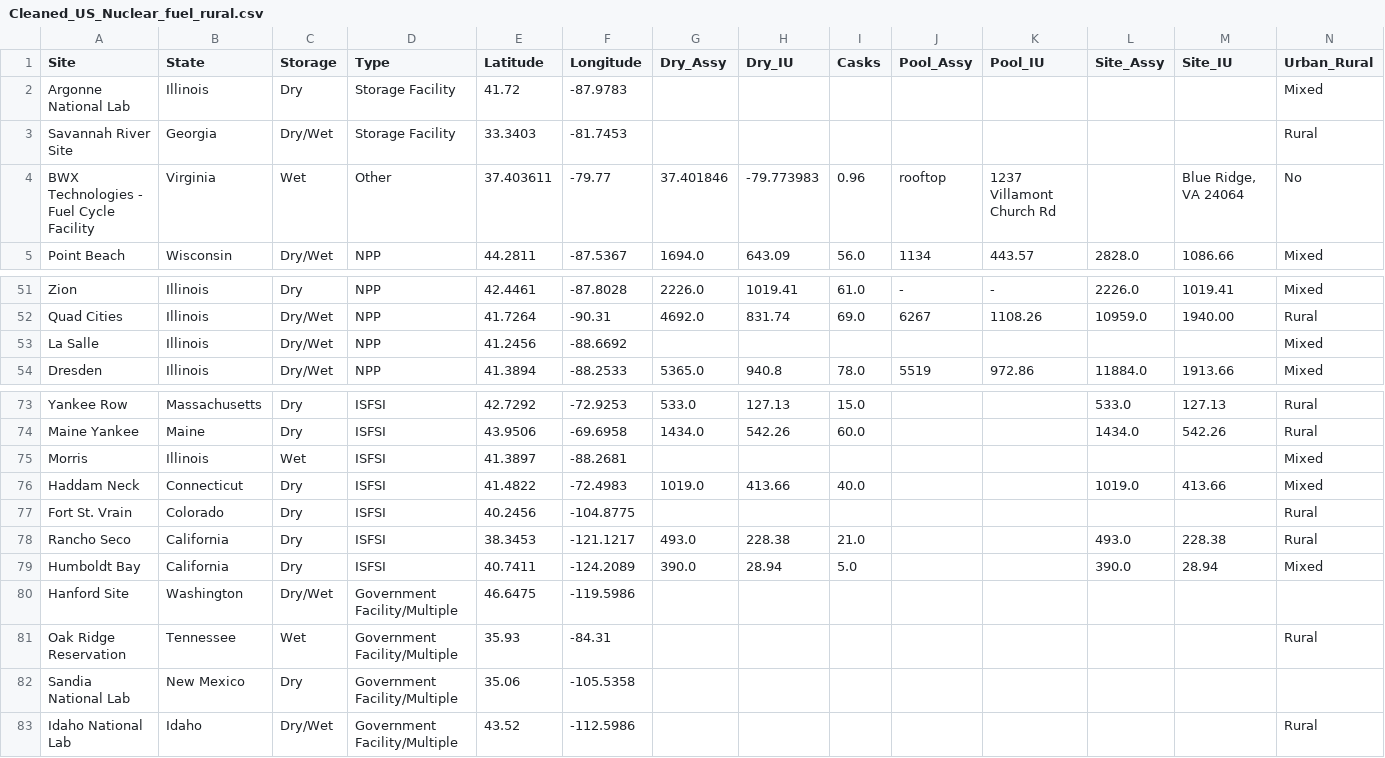
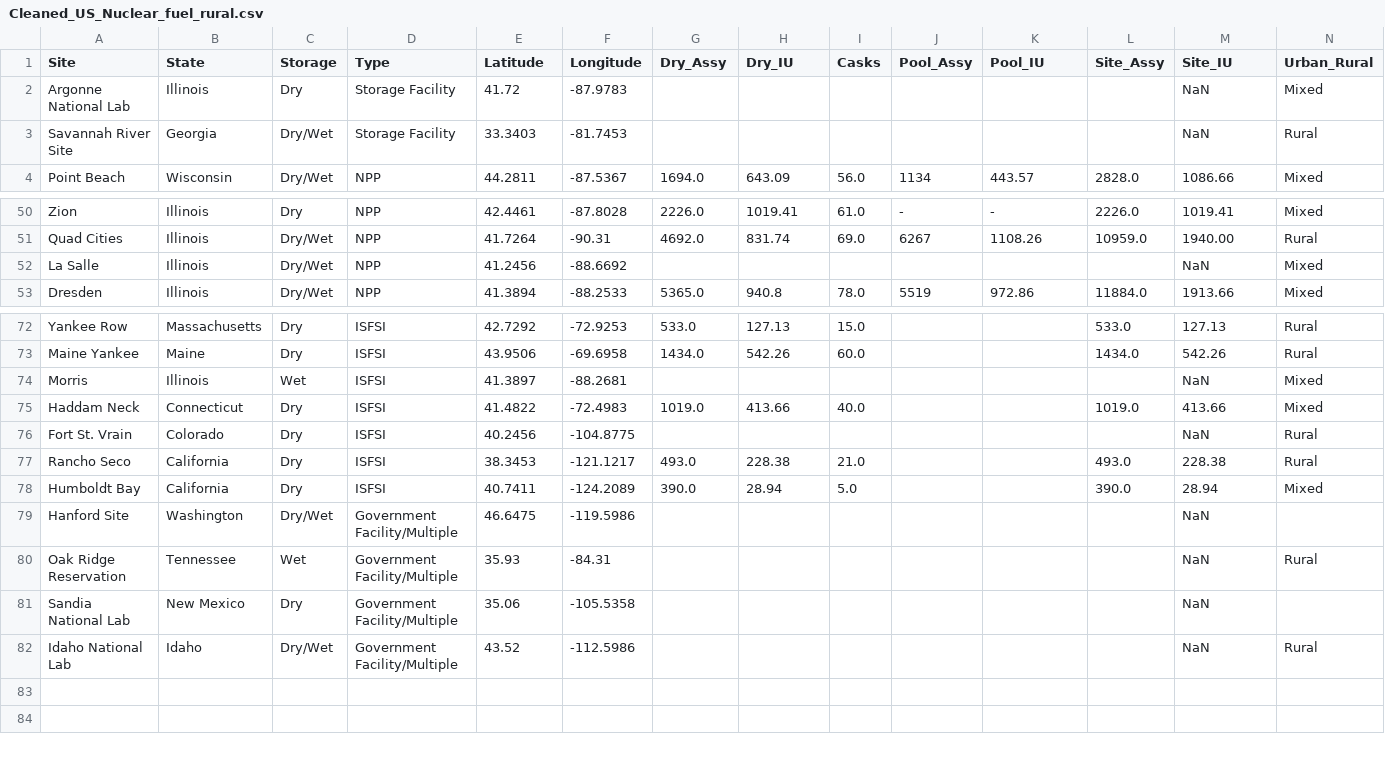
Before and after one commit to mqian93/FindMyNuclearWaste, a CSV file: data/Cleaned_US_Nuclear_fuel_rural.csv, drawn as a sheet; only a part is shown, gaps mark what is left out.

```diff
--- a/data/Cleaned_US_Nuclear_fuel_rural.csv
+++ b/data/Cleaned_US_Nuclear_fuel_rural.csv
@@ -1,5 +1,4 @@
 Site,State,Storage,Type,Latitude,Longitude,Dry_Assy,Dry_IU,Casks,Pool_Assy,Pool_IU,Site_Assy,Site_IU,Urban_Rural
-Argonne National Lab,Illinois,Dry,Storage Facility,41.72,-87.9783,,,,,,,,Mixed
-Savannah River Site,Georgia,Dry/Wet,Storage Facility,33.3403,-81.7453,,,,,,,,Rural
-BWX Technologies - Fuel Cycle Facility,Virginia,Wet,Other,37.403611,-79.77,37.401846,-79.773983,0.96,rooftop,1237 Villamont Church Rd,,"Blue Ridge, VA 24064",No
+Argonne National Lab,Illinois,Dry,Storage Facility,41.72,-87.9783,,,,,,,NaN,Mixed
+Savannah River Site,Georgia,Dry/Wet,Storage Facility,33.3403,-81.7453,,,,,,,NaN,Rural
 Point Beach,Wisconsin,Dry/Wet,NPP,44.2811,-87.5367,1694.0,643.09,56.0,1134,443.57,2828.0,1086.66,Mixed
@@ -52,3 +51,3 @@ Zion,Illinois,Dry,NPP,42.4461,-87.8028,2226.0,1019.41,61.0,-,-,2226.0,1019.41,Mi
 Quad Cities,Illinois,Dry/Wet,NPP,41.7264,-90.31,4692.0,831.74,69.0,6267,1108.26,10959.0,1940.00,Rural
-La Salle,Illinois,Dry/Wet,NPP,41.2456,-88.6692,,,,,,,,Mixed
+La Salle,Illinois,Dry/Wet,NPP,41.2456,-88.6692,,,,,,,NaN,Mixed
 Dresden,Illinois,Dry/Wet,NPP,41.3894,-88.2533,5365.0,940.8,78.0,5519,972.86,11884.0,1913.66,Mixed
@@ -74,10 +73,10 @@ Yankee Row,Massachusetts,Dry,ISFSI,42.7292,-72.9253,533.0,127.13,15.0,,,533.0,12
 Maine Yankee,Maine,Dry,ISFSI,43.9506,-69.6958,1434.0,542.26,60.0,,,1434.0,542.26,Rural
-Morris,Illinois,Wet,ISFSI,41.3897,-88.2681,,,,,,,,Mixed
+Morris,Illinois,Wet,ISFSI,41.3897,-88.2681,,,,,,,NaN,Mixed
 Haddam Neck,Connecticut,Dry,ISFSI,41.4822,-72.4983,1019.0,413.66,40.0,,,1019.0,413.66,Mixed
-Fort St. Vrain,Colorado,Dry,ISFSI,40.2456,-104.8775,,,,,,,,Rural
+Fort St. Vrain,Colorado,Dry,ISFSI,40.2456,-104.8775,,,,,,,NaN,Rural
 Rancho Seco,California,Dry,ISFSI,38.3453,-121.1217,493.0,228.38,21.0,,,493.0,228.38,Rural
 Humboldt Bay,California,Dry,ISFSI,40.7411,-124.2089,390.0,28.94,5.0,,,390.0,28.94,Mixed
-Hanford Site,Washington,Dry/Wet,Government Facility/Multiple,46.6475,-119.5986,,,,,,,,
-Oak Ridge Reservation,Tennessee,Wet,Government Facility/Multiple,35.93,-84.31,,,,,,,,Rural
-Sandia National Lab,New Mexico,Dry,Government Facility/Multiple,35.06,-105.5358,,,,,,,,
-Idaho National Lab,Idaho,Dry/Wet,Government Facility/Multiple,43.52,-112.5986,,,,,,,,Rural
+Hanford Site,Washington,Dry/Wet,Government Facility/Multiple,46.6475,-119.5986,,,,,,,NaN,
+Oak Ridge Reservation,Tennessee,Wet,Government Facility/Multiple,35.93,-84.31,,,,,,,NaN,Rural
+Sandia National Lab,New Mexico,Dry,Government Facility/Multiple,35.06,-105.5358,,,,,,,NaN,
+Idaho National Lab,Idaho,Dry/Wet,Government Facility/Multiple,43.52,-112.5986,,,,,,,NaN,Rural
```
Also changed, not shown: 4 other files.
